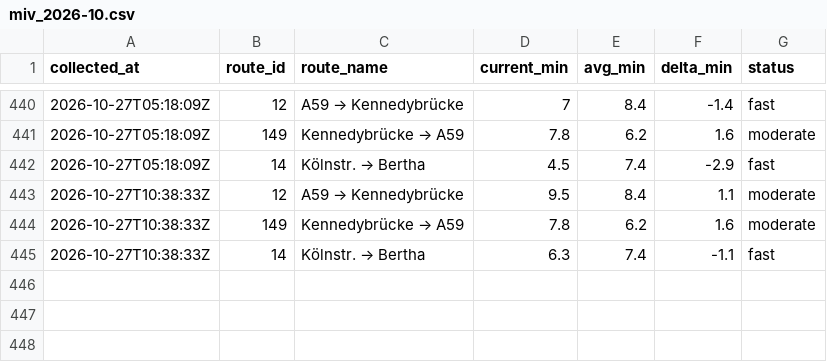
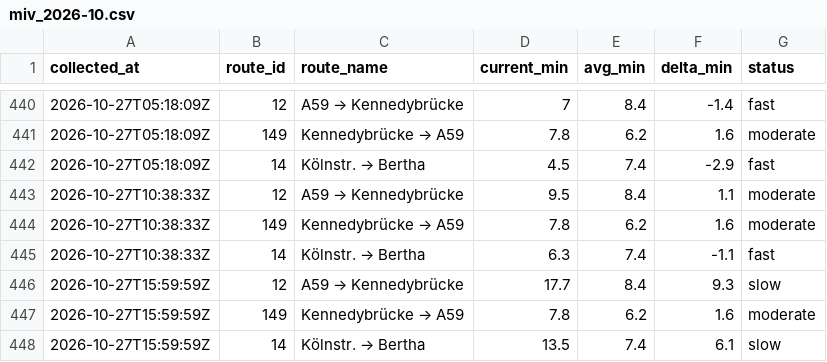
Before and after one commit to mapled/bonn-delays, a CSV file: data/miv_2026-10.csv, drawn as a sheet; only a part is shown, gaps mark what is left out; the diff names each change by its address in the sheet, - before the commit and + after, or states it on an @@ line.

```diff
--- a/data/miv_2026-10.csv
+++ b/data/miv_2026-10.csv
+row 446: 2026-10-27T15:59:59Z | 12 | A59 → Kennedybrücke | 17.7 | 8.4 | 9.3 | slow
+row 447: 2026-10-27T15:59:59Z | 149 | Kennedybrücke → A59 | 7.8 | 6.2 | 1.6 | moderate
+row 448: 2026-10-27T15:59:59Z | 14 | Kölnstr. → Bertha | 13.5 | 7.4 | 6.1 | slow
```
Also changed, not shown: 2 other files.
